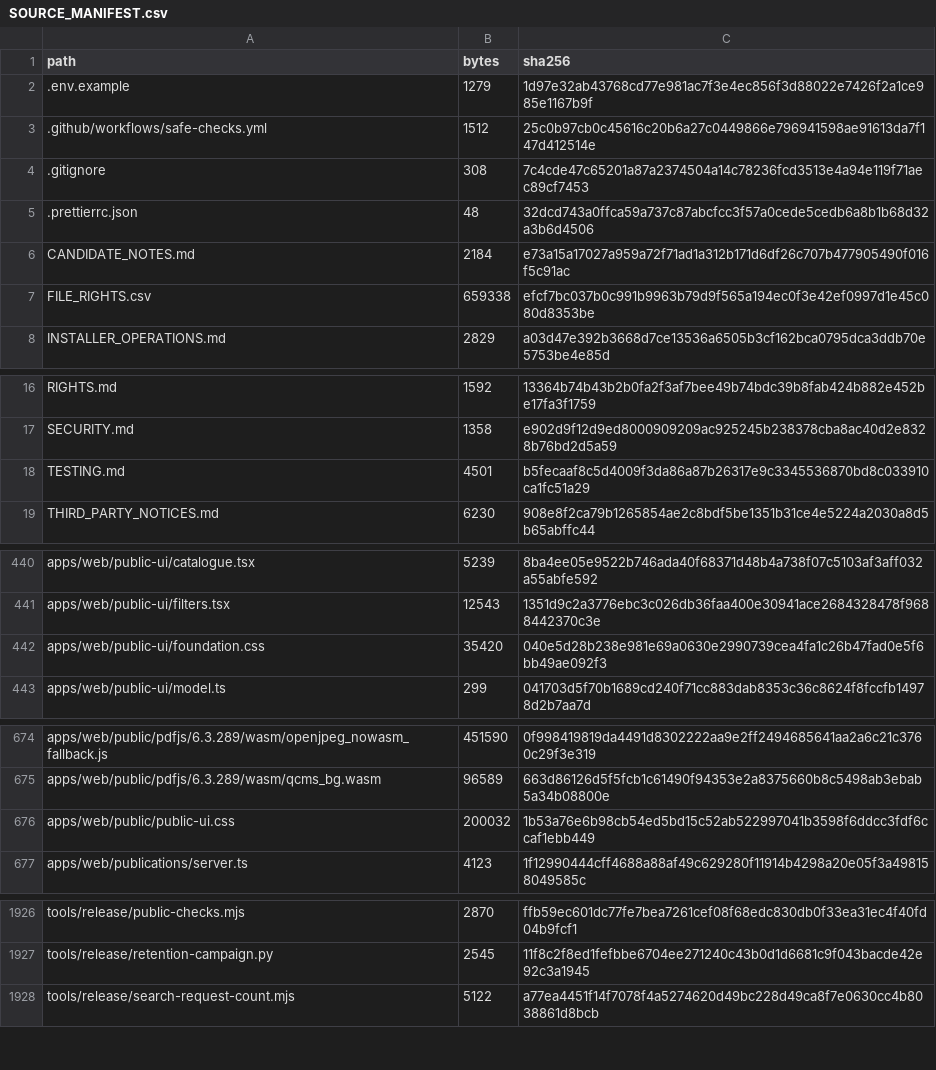
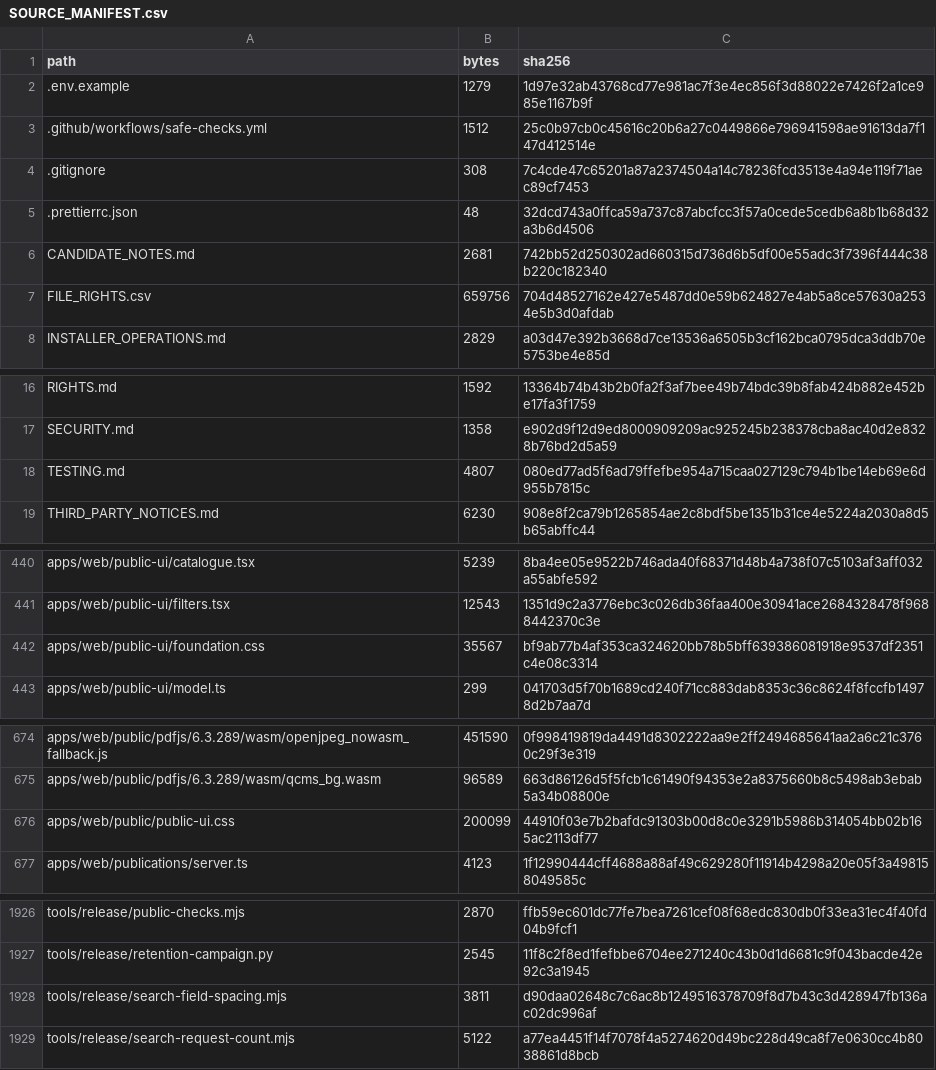
Before and after one commit to MoayadAlshehry/capstone-repository, a CSV file: SOURCE_MANIFEST.csv, drawn as a sheet; only a part is shown, gaps mark what is left out.

```diff
--- a/SOURCE_MANIFEST.csv
+++ b/SOURCE_MANIFEST.csv
@@ -5,4 +5,4 @@ path,bytes,sha256
 .prettierrc.json,48,32dcd743a0ffca59a737c87abcfcc3f57a0cede5cedb6a8b1b68d32a3b6d4506
-CANDIDATE_NOTES.md,2184,e73a15a17027a959a72f71ad1a312b171d6df26c707b477905490f016f5c91ac
-FILE_RIGHTS.csv,659338,efcf7bc037b0c991b9963b79d9f565a194ec0f3e42ef0997d1e45c080d8353be
+CANDIDATE_NOTES.md,2681,742bb52d250302ad660315d736d6b5df00e55adc3f7396f444c38b220c182340
+FILE_RIGHTS.csv,659756,704d48527162e427e5487dd0e59b624827e4ab5a8ce57630a2534e5b3d0afdab
 INSTALLER_OPERATIONS.md,2829,a03d47e392b3668d7ce13536a6505b3cf162bca0795dca3ddb70e5753be4e85d
@@ -17,3 +17,3 @@ RIGHTS.md,1592,13364b74b43b2b0fa2f3af7bee49b74bdc39b8fab424b882e452be17fa3f1759
 SECURITY.md,1358,e902d9f12d9ed8000909209ac925245b238378cba8ac40d2e8328b76bd2d5a59
-TESTING.md,4501,b5fecaaf8c5d4009f3da86a87b26317e9c3345536870bd8c033910ca1fc51a29
+TESTING.md,4807,080ed77ad5f6ad79ffefbe954a715caa027129c794b1be14eb69e6d955b7815c
 THIRD_PARTY_NOTICES.md,6230,908e8f2ca79b1265854ae2c8bdf5be1351b31ce4e5224a2030a8d5b65abffc44
@@ -441,3 +441,3 @@ apps/web/public-ui/catalogue.tsx,5239,8ba4ee05e9522b746ada40f68371d48b4a738f07c5
 apps/web/public-ui/filters.tsx,12543,1351d9c2a3776ebc3c026db36faa400e30941ace2684328478f9688442370c3e
-apps/web/public-ui/foundation.css,35420,040e5d28b238e981e69a0630e2990739cea4fa1c26b47fad0e5f6bb49ae092f3
+apps/web/public-ui/foundation.css,35567,bf9ab77b4af353ca324620bb78b5bff639386081918e9537df2351c4e08c3314
 apps/web/public-ui/model.ts,299,041703d5f70b1689cd240f71cc883dab8353c36c8624f8fccfb14978d2b7aa7d
@@ -675,3 +675,3 @@ apps/web/public/pdfjs/6.3.289/wasm/openjpeg_nowasm_fallback.js,451590,0f99841981
 apps/web/public/pdfjs/6.3.289/wasm/qcms_bg.wasm,96589,663d86126d5f5fcb1c61490f94353e2a8375660b8c5498ab3ebab5a34b08800e
-apps/web/public/public-ui.css,200032,1b53a76e6b98cb54ed5bd15c52ab522997041b3598f6ddcc3fdf6ccaf1ebb449
+apps/web/public/public-ui.css,200099,44910f03e7b2bafdc91303b00d8c0e3291b5986b314054bb02b165ac2113df77
 apps/web/publications/server.ts,4123,1f12990444cff4688a88af49c629280f11914b4298a20e05f3a498158049585c
@@ -1927,2 +1927,3 @@ tools/release/public-checks.mjs,2870,ffb59ec601dc77fe7bea7261cef08f68edc830db0f3
 tools/release/retention-campaign.py,2545,11f8c2f8ed1fefbbe6704ee271240c43b0d1d6681c9f043bacde42e92c3a1945
+tools/release/search-field-spacing.mjs,3811,d90daa02648c7c6ac8b1249516378709f8d7b43c3d428947fb136ac02dc996af
 tools/release/search-request-count.mjs,5122,a77ea4451f14f7078f4a5274620d49bc228d49ca8f7e0630cc4b8038861d8bcb
```
Also changed, not shown: FILE_RIGHTS.csv, 5 other files.
